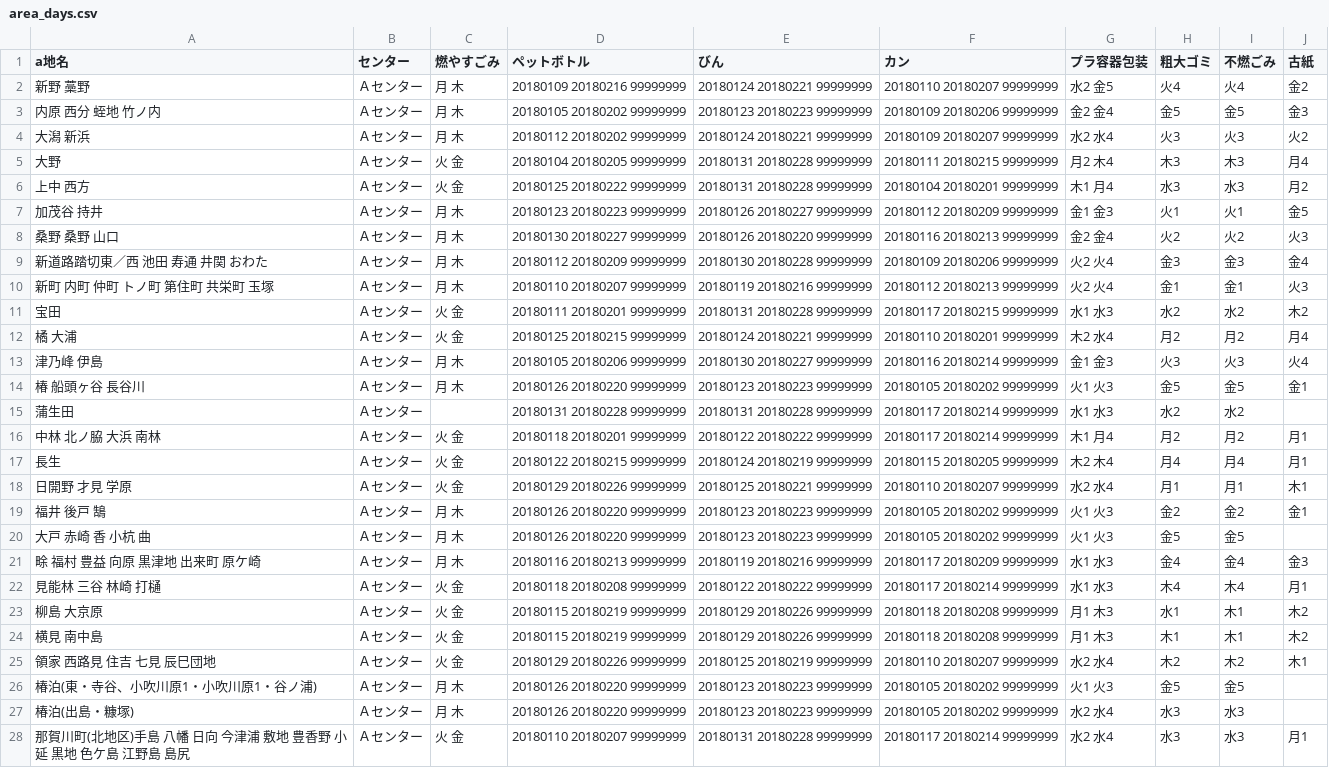
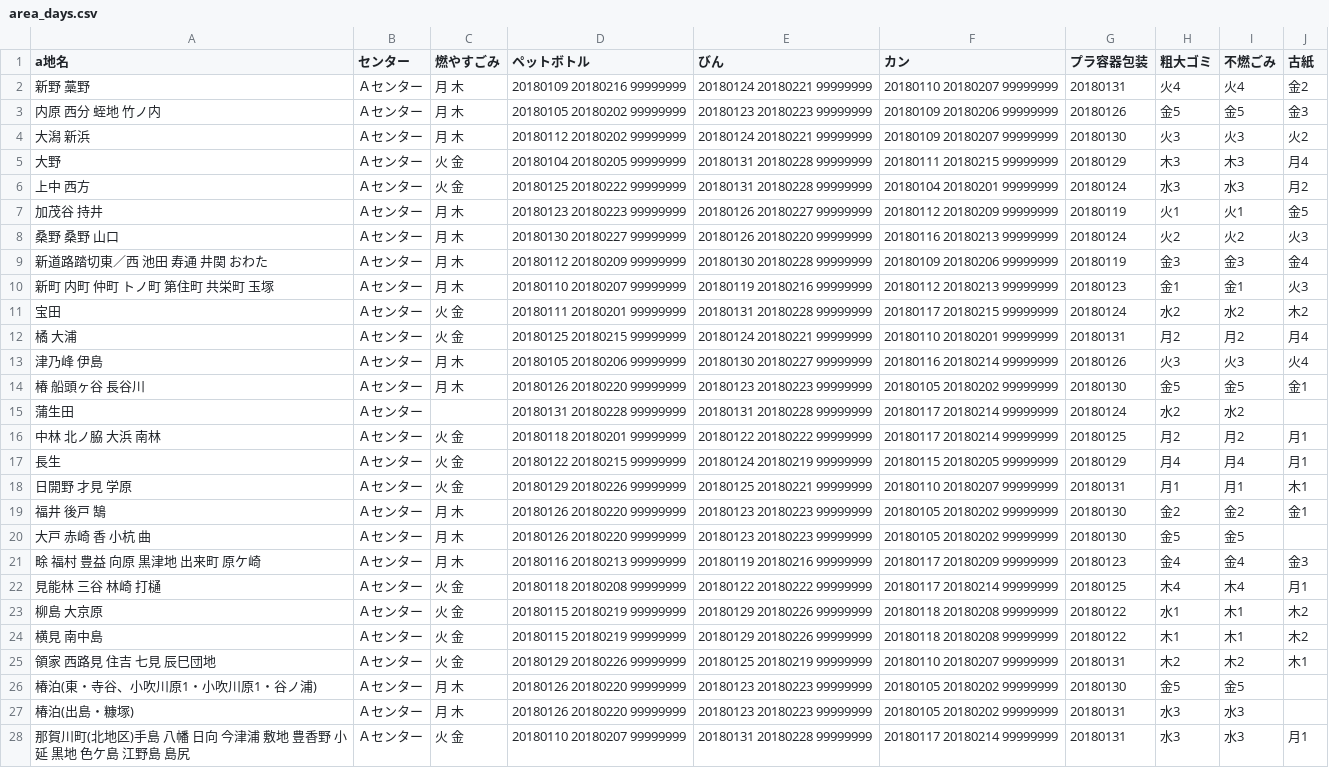
Before and after one commit to tokushima5374/ananshi, a CSV file: data/area_days.csv, drawn as a sheet; only a part is shown; the diff covers the shown part only; the diff names each change by its address in the sheet, - before the commit and + after, or states it on an @@ line.

Commit message:
Update area_days.csv

```diff
--- a/data/area_days.csv
+++ b/data/area_days.csv
-G2 (プラ容器包装): 水2 金5
+G2 (プラ容器包装): 20180131
-G3 (プラ容器包装): 金2 金4
+G3 (プラ容器包装): 20180126
-G4 (プラ容器包装): 水2 水4
+G4 (プラ容器包装): 20180130
-G5 (プラ容器包装): 月2 木4
+G5 (プラ容器包装): 20180129
-G6 (プラ容器包装): 木1 月4
+G6 (プラ容器包装): 20180124
-G7 (プラ容器包装): 金1 金3
+G7 (プラ容器包装): 20180119
-G8 (プラ容器包装): 金2 金4
+G8 (プラ容器包装): 20180124
-G9 (プラ容器包装): 火2 火4
+G9 (プラ容器包装): 20180119
-G10 (プラ容器包装): 火2 火4
+G10 (プラ容器包装): 20180123
-G11 (プラ容器包装): 水1 水3
+G11 (プラ容器包装): 20180124
-G12 (プラ容器包装): 木2 水4
+G12 (プラ容器包装): 20180131
-G13 (プラ容器包装): 金1 金3
+G13 (プラ容器包装): 20180126
-G14 (プラ容器包装): 火1 火3
+G14 (プラ容器包装): 20180130
-G15 (プラ容器包装): 水1 水3
+G15 (プラ容器包装): 20180124
-G16 (プラ容器包装): 木1 月4
+G16 (プラ容器包装): 20180125
-G17 (プラ容器包装): 木2 木4
+G17 (プラ容器包装): 20180129
-G18 (プラ容器包装): 水2 水4
+G18 (プラ容器包装): 20180131
-G19:G20 (プラ容器包装): 火1 火3
+G19:G20 (プラ容器包装): 20180130
-G21 (プラ容器包装): 水1 水3
+G21 (プラ容器包装): 20180123
-G22 (プラ容器包装): 水1 水3
+G22 (プラ容器包装): 20180125
-G23:G24 (プラ容器包装): 月1 木3
+G23:G24 (プラ容器包装): 20180122
-G25 (プラ容器包装): 水2 水4
+G25 (プラ容器包装): 20180131
-G26 (プラ容器包装): 火1 火3
+G26 (プラ容器包装): 20180130
-G27:G28 (プラ容器包装): 水2 水4
+G27:G28 (プラ容器包装): 20180131
```
Also changed, not shown: 3 edited cells elsewhere in this file.
